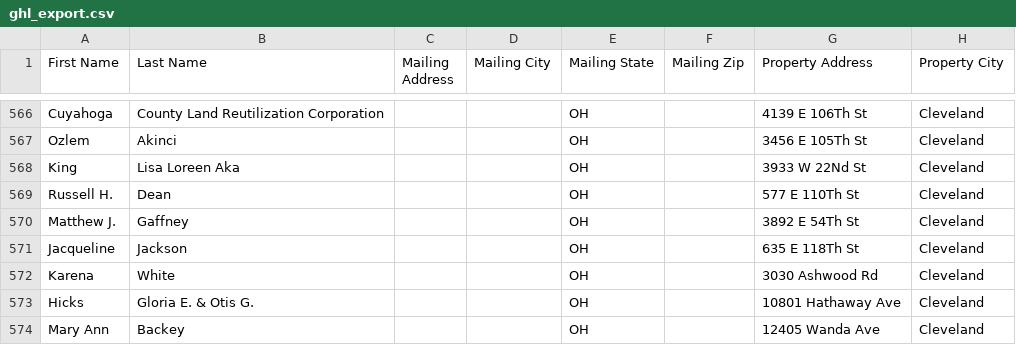
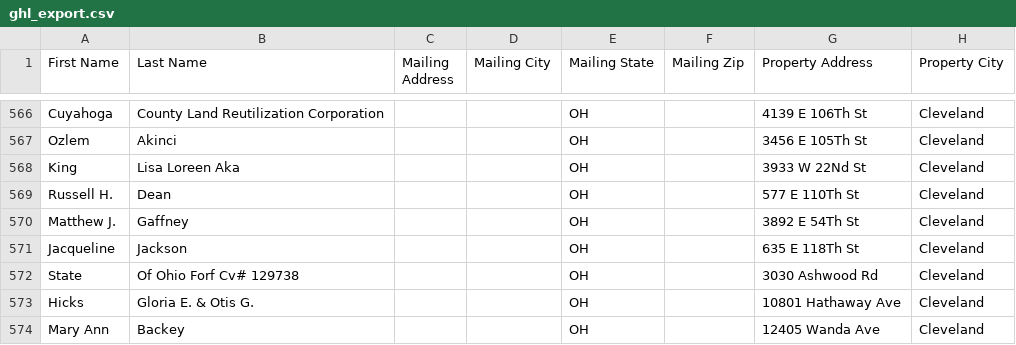
Before and after one commit to 10xresourcesinc-ai/cuyahoga-intel, a CSV file: data/ghl_export.csv, drawn as a sheet; only a part is shown, gaps mark what is left out; the diff covers the shown part only; the diff names each change by its address in the sheet, - before the commit and + after, or states it on an @@ line.

```diff
--- a/data/ghl_export.csv
+++ b/data/ghl_export.csv
-A572 (First Name): Karena
+A572 (First Name): State
-B572 (Last Name): White
+B572 (Last Name): Of Ohio Forf Cv# 129738
```
Also changed, not shown: 3 added rows, 4 removed rows and 22 edited cells elsewhere in this file, 2 other files.
